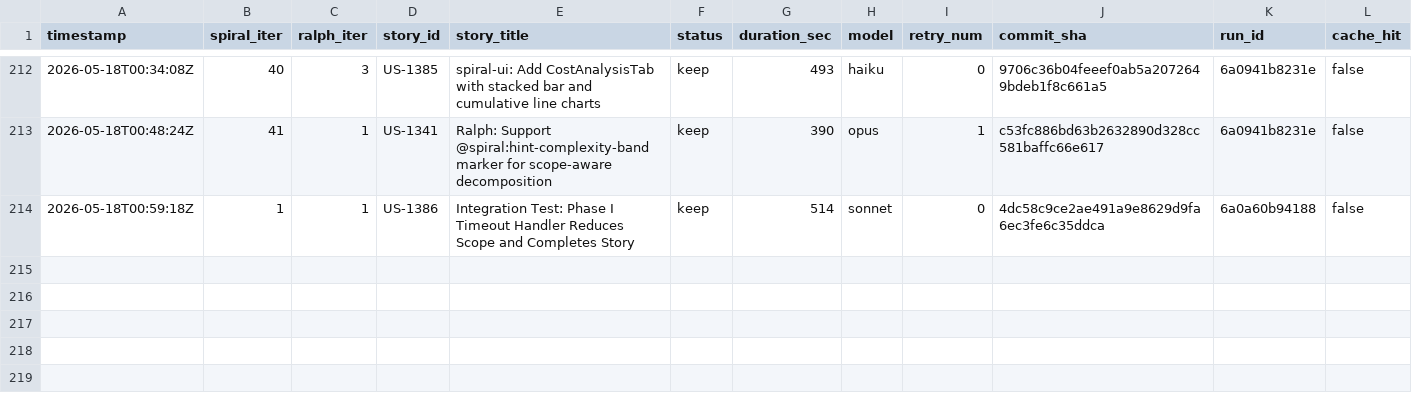
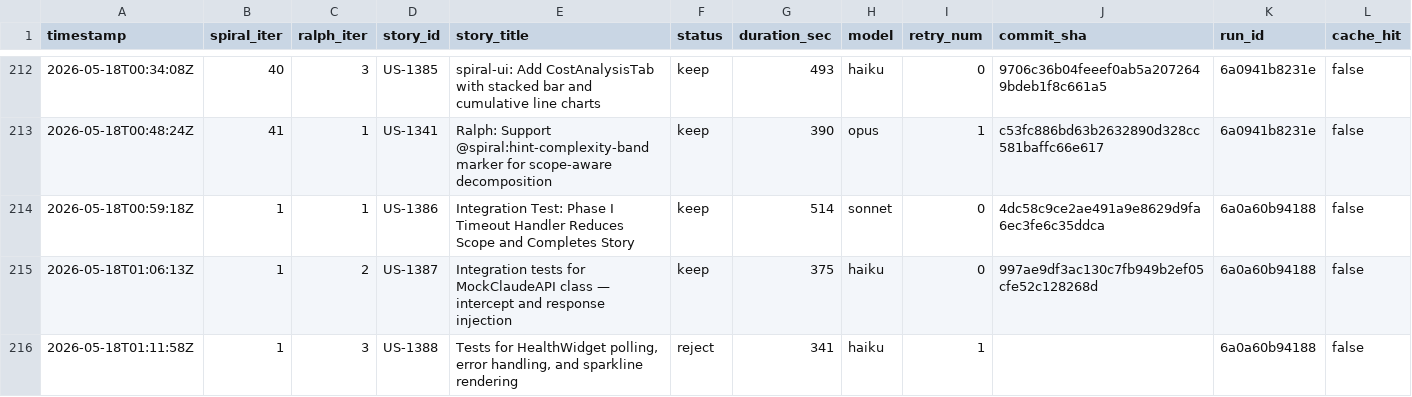
Before and after one commit to wenjyue84/spiral, a TSV file: results.tsv, drawn as a sheet; only a part is shown, gaps mark what is left out; rows hold the shown columns only; the diff names each change by its address in the sheet, - before the commit and + after, or states it on an @@ line.

```diff
--- a/results.tsv
+++ b/results.tsv
+row 215: 2026-05-18T01:06:13Z | 1 | 2 | US-1387 | Integration tests for MockClaudeAPI class — intercept and response injection | keep | 375 | haiku | 0 | 997ae9df3ac130c7fb949b2ef05cfe52c128268d | 6a0a60b94188 | false
+row 216: 2026-05-18T01:11:58Z | 1 | 3 | US-1388 | Tests for HealthWidget polling, error handling, and sparkline rendering | reject | 341 | haiku | 1 |  | 6a0a60b94188 | false
```
Also changed, not shown: 1 other file.
